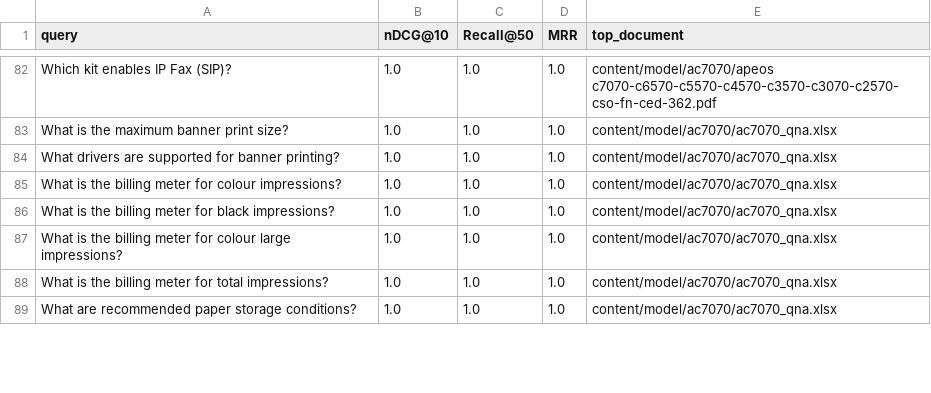
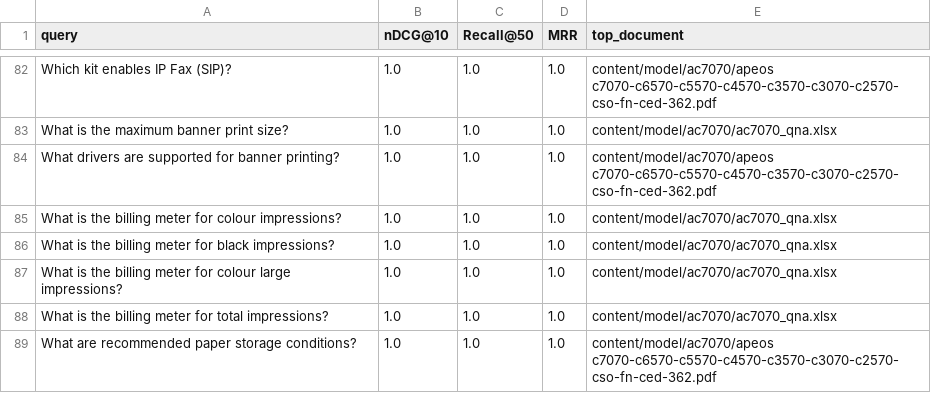
Before and after one commit to ChrisKe89/Atticus, a CSV file: eval/runs/20250922/metrics.csv, drawn as a sheet; only a part is shown, gaps mark what is left out; the diff covers the shown part only.

```diff
--- a/eval/runs/20250922/metrics.csv
+++ b/eval/runs/20250922/metrics.csv
@@ -83,3 +83,3 @@ Which kit enables IP Fax (SIP)?,1.0,1.0,1.0,content/model/ac7070/apeos c7070-c65
 What is the maximum banner print size?,1.0,1.0,1.0,content/model/ac7070/ac7070_qna.xlsx
-What drivers are supported for banner printing?,1.0,1.0,1.0,content/model/ac7070/ac7070_qna.xlsx
+What drivers are supported for banner printing?,1.0,1.0,1.0,content/model/ac7070/apeos c7070-c6570-c5570-c4570-c3570-c3070-c2570-cso-fn-ced-362.pdf
 What is the billing meter for colour impressions?,1.0,1.0,1.0,content/model/ac7070/ac7070_qna.xlsx
@@ -88,2 +88,2 @@ What is the billing meter for colour large impressions?,1.0,1.0,1.0,content/mode
 What is the billing meter for total impressions?,1.0,1.0,1.0,content/model/ac7070/ac7070_qna.xlsx
-What are recommended paper storage conditions?,1.0,1.0,1.0,content/model/ac7070/ac7070_qna.xlsx
+What are recommended paper storage conditions?,1.0,1.0,1.0,content/model/ac7070/apeos c7070-c6570-c5570-c4570-c3570-c3070-c2570-cso-fn-ced-362.pdf
```
Also changed, not shown: 24 edited cells elsewhere in this file, 18 other files.
